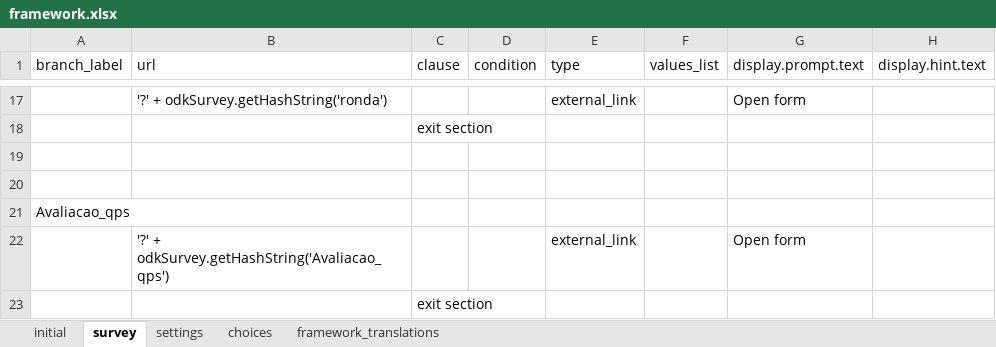
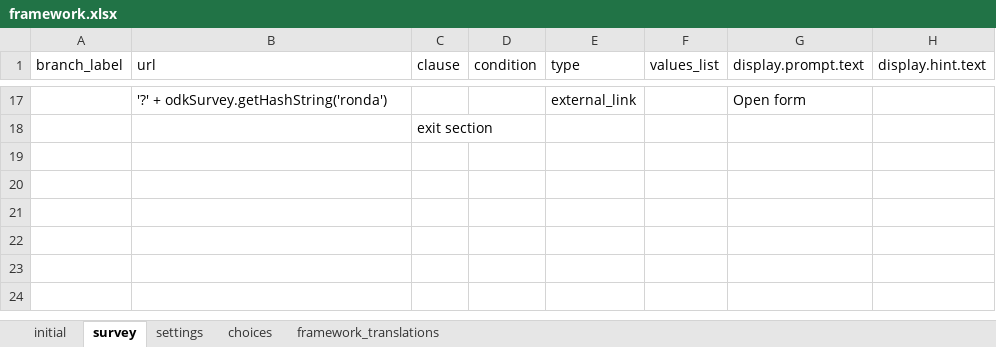
Before and after one commit to dotieono/app-designer, an Excel workbook: app/config/assets/framework/forms/framework/framework.xlsx, sheet survey, drawn as a sheet; only a part is shown, gaps mark what is left out; values as stored, in another font and other column widths than the file's, no borders; the diff names each change by its address in the sheet, - before the commit and + after, or states it on an @@ line.

```diff
--- a/app/config/assets/framework/forms/framework/framework.xlsx (sheet survey)
+++ b/app/config/assets/framework/forms/framework/framework.xlsx (sheet survey)
-row 19: (empty)
-row 20: (empty)
-row 21: Avaliacao_qps
-row 22:  | '?' + odkSurvey.getHashString('Avaliacao_qps') |  |  | external_link |  | Open form
-row 23:  |  | exit section
```
Also changed, not shown: sheet settings, app/config/tables/QPS/forms/QPS/QPS.xlsx, app/config/tables/QPS/forms/inscricao/inscricao.xlsx, 46 other files.
